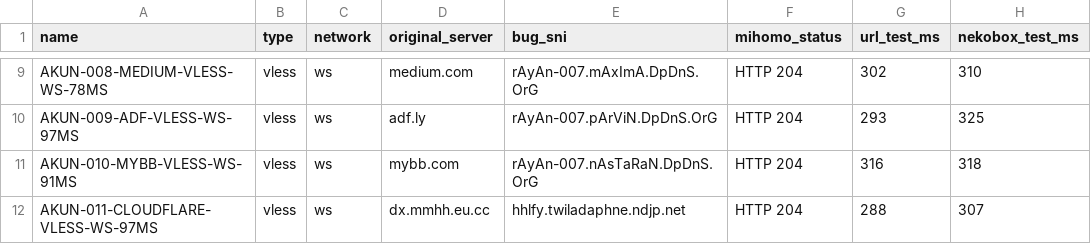
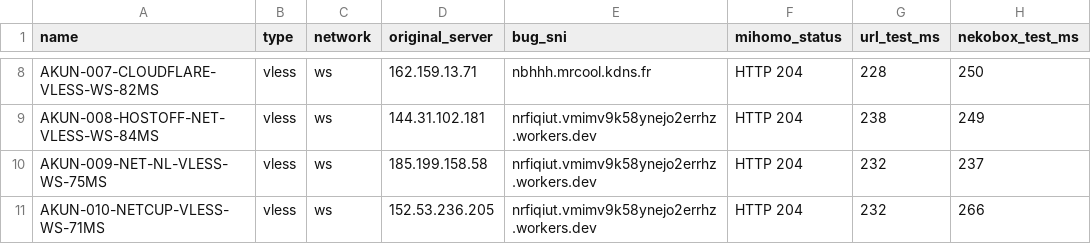
Before and after one commit to adiorany3/ConvertYAML, a CSV file: nekobox_test_report.csv, drawn as a sheet; only a part is shown, gaps mark what is left out; addresses are those after the commit; the diff covers the shown part only; the diff names each change by its address in the sheet, - before the commit and + after, or states it on an @@ line.

```diff
--- a/nekobox_test_report.csv
+++ b/nekobox_test_report.csv
-A8 (name): AKUN-008-MEDIUM-VLESS-WS-78MS
+A8 (name): AKUN-007-CLOUDFLARE-VLESS-WS-82MS
-D8 (original_server): medium.com
+D8 (original_server): 162.159.13.71
-E8 (bug_sni): rAyAn-007.mAxImA.DpDnS.OrG
+E8 (bug_sni): nbhhh.mrcool.kdns.fr
-G8 (url_test_ms): 302
+G8 (url_test_ms): 228
-H8 (nekobox_test_ms): 310
+H8 (nekobox_test_ms): 250
-A9 (name): AKUN-009-ADF-VLESS-WS-97MS
+A9 (name): AKUN-008-HOSTOFF-NET-VLESS-WS-84MS
-D9 (original_server): adf.ly
+D9 (original_server): 144.31.102.181
-E9 (bug_sni): rAyAn-007.pArViN.DpDnS.OrG
+E9 (bug_sni): nrfiqiut.vmimv9k58ynejo2errhz.workers.dev
-G9 (url_test_ms): 293
+G9 (url_test_ms): 238
-H9 (nekobox_test_ms): 325
+H9 (nekobox_test_ms): 249
-A10 (name): AKUN-010-MYBB-VLESS-WS-91MS
+A10 (name): AKUN-009-NET-NL-VLESS-WS-75MS
-D10 (original_server): mybb.com
+D10 (original_server): 185.199.158.58
-E10 (bug_sni): rAyAn-007.nAsTaRaN.DpDnS.OrG
+E10 (bug_sni): nrfiqiut.vmimv9k58ynejo2errhz.workers.dev
-G10 (url_test_ms): 316
+G10 (url_test_ms): 232
-H10 (nekobox_test_ms): 318
+H10 (nekobox_test_ms): 237
-A11 (name): AKUN-011-CLOUDFLARE-VLESS-WS-97MS
+A11 (name): AKUN-010-NETCUP-VLESS-WS-71MS
-D11 (original_server): dx.mmhh.eu.cc
+D11 (original_server): 152.53.236.205
-E11 (bug_sni): hhlfy.twiladaphne.ndjp.net
+E11 (bug_sni): nrfiqiut.vmimv9k58ynejo2errhz.workers.dev
-G11 (url_test_ms): 288
+G11 (url_test_ms): 232
-H11 (nekobox_test_ms): 307
+H11 (nekobox_test_ms): 266
```
Also changed, not shown: 1 removed row and 30 edited cells elsewhere in this file, openclash_auto_report.csv, urltest_report.csv, 10 other files.
